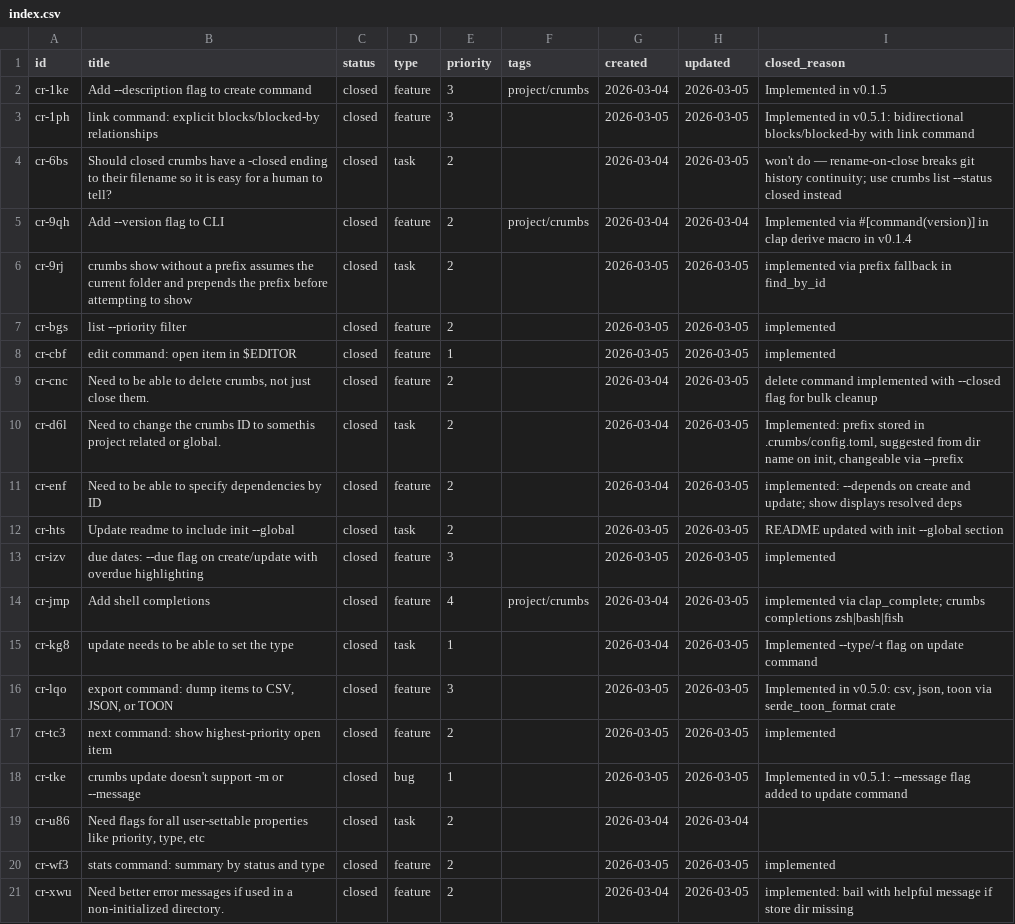
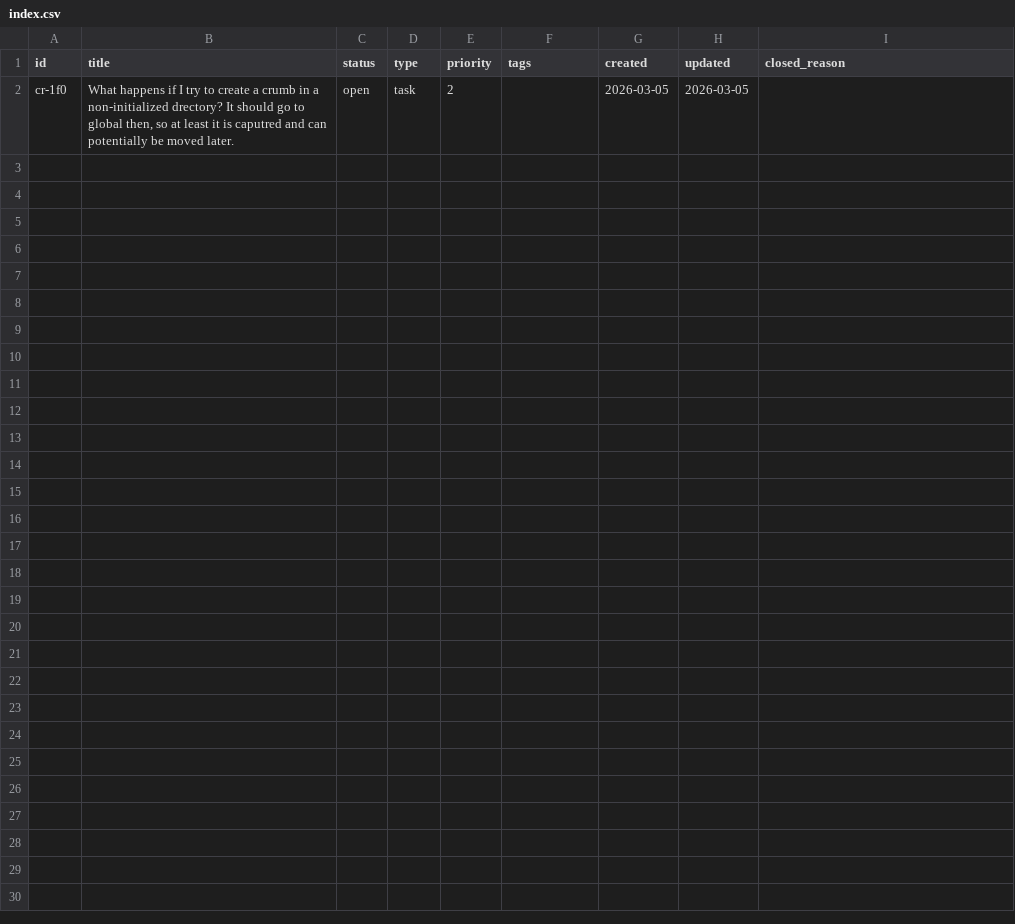
Before and after one commit to evensolberg/crumbs, a CSV file: .crumbs/index.csv, drawn as a sheet.

```diff
--- a/.crumbs/index.csv
+++ b/.crumbs/index.csv
@@ -1,21 +1,2 @@
 id,title,status,type,priority,tags,created,updated,closed_reason
-cr-1ke,Add --description flag to create command,closed,feature,3,project/crumbs,2026-03-04,2026-03-05,Implemented in v0.1.5
-cr-1ph,link command: explicit blocks/blocked-by relationships,closed,feature,3,,2026-03-05,2026-03-05,Implemented in v0.5.1: bidirectional blocks/blocked-by with link command
-cr-6bs,Should closed crumbs have a -closed ending to their filename so it is easy for a human to tell?,closed,task,2,,2026-03-04,2026-03-05,won't do — rename-on-close breaks git history continuity; use crumbs list --status closed instead
-cr-9qh,Add --version flag to CLI,closed,feature,2,project/crumbs,2026-03-04,2026-03-04,Implemented via #[command(version)] in clap derive macro in v0.1.4
-cr-9rj,crumbs show without a prefix assumes the current folder and prepends the prefix before attempting to show,closed,task,2,,2026-03-05,2026-03-05,implemented via prefix fallback in find_by_id
-cr-bgs,list --priority filter,closed,feature,2,,2026-03-05,2026-03-05,implemented
-cr-cbf,edit command: open item in $EDITOR,closed,feature,1,,2026-03-05,2026-03-05,implemented
-cr-cnc,"Need to be able to delete crumbs, not just close them.",closed,feature,2,,2026-03-04,2026-03-05,delete command implemented with --closed flag for bulk cleanup
-cr-d6l,Need to change the crumbs ID to somethis project related or global.,closed,task,2,,2026-03-04,2026-03-05,"Implemented: prefix stored in .crumbs/config.toml, suggested from dir name on init, changeable via --prefix"
-cr-enf,Need to be able to specify dependencies by ID,closed,feature,2,,2026-03-04,2026-03-05,implemented: --depends on create and update; show displays resolved deps
-cr-hts,Update readme to include init --global,closed,task,2,,2026-03-05,2026-03-05,README updated with init --global section
-cr-izv,due dates: --due flag on create/update with overdue highlighting,closed,feature,3,,2026-03-05,2026-03-05,implemented
-cr-jmp,Add shell completions,closed,feature,4,project/crumbs,2026-03-04,2026-03-05,implemented via clap_complete; crumbs completions zsh|bash|fish
-cr-kg8,update needs to be able to set the type,closed,task,1,,2026-03-04,2026-03-05,Implemented --type/-t flag on update command
-cr-lqo,"export command: dump items to CSV, JSON, or TOON",closed,feature,3,,2026-03-05,2026-03-05,"Implemented in v0.5.0: csv, json, toon via serde_toon_format crate"
-cr-tc3,next command: show highest-priority open item,closed,feature,2,,2026-03-05,2026-03-05,implemented
-cr-tke,crumbs update doesn't support -m or --message,closed,bug,1,,2026-03-05,2026-03-05,Implemented in v0.5.1: --message flag added to update command
-cr-u86,"Need flags for all user-settable properties like priority, type, etc",closed,task,2,,2026-03-04,2026-03-04,
-cr-wf3,stats command: summary by status and type,closed,feature,2,,2026-03-05,2026-03-05,implemented
-cr-xwu,Need better error messages if used in a non-initialized directory.,closed,feature,2,,2026-03-04,2026-03-05,implemented: bail with helpful message if store dir missing
+cr-1f0,"What happens if I try to create a crumb in a non-initialized drectory? It should go to global then, so at least it is caputred and can potentially be moved later.",open,task,2,,2026-03-05,2026-03-05,
```
Also changed, not shown: 23 other files.
